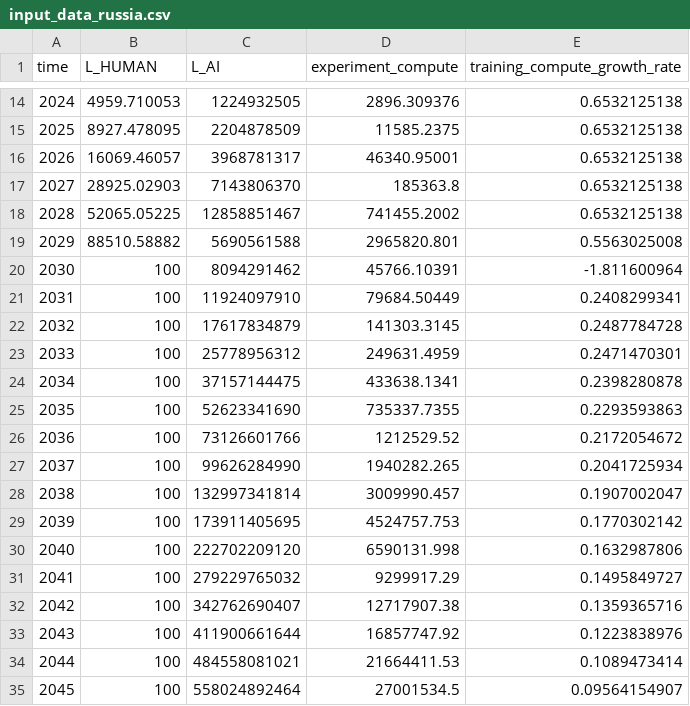
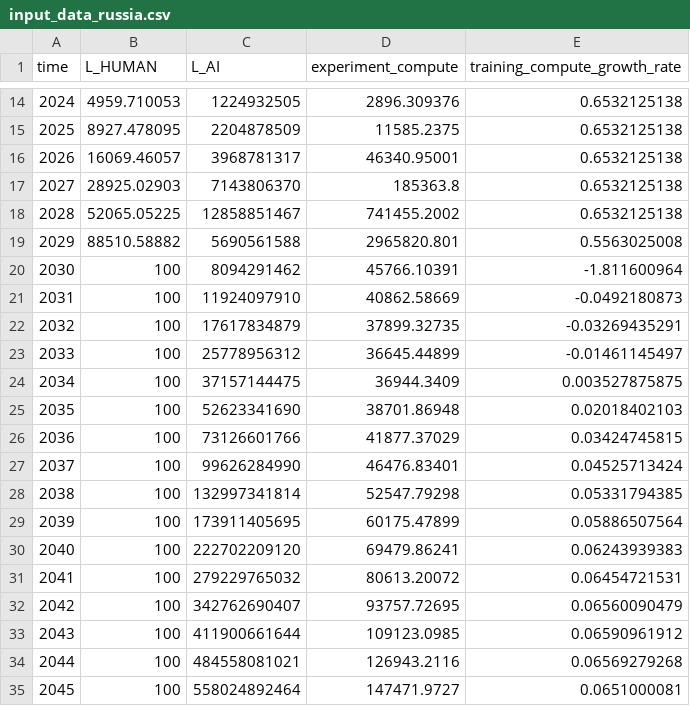
Before and after one commit to brendanhalstead/ai-progress-rates, a CSV file: input_data_russia.csv, drawn as a sheet; only a part is shown, gaps mark what is left out.

Commit message:
removed russian compute gains post-treaty

```diff
--- a/input_data_russia.csv
+++ b/input_data_russia.csv
@@ -20,16 +20,16 @@ time,L_HUMAN,L_AI,experiment_compute,training_compute_growth_rate
 2030,100,8094291462,45766.10391,-1.811600964
-2031,100,11924097910,79684.50449,0.2408299341
-2032,100,17617834879,141303.3145,0.2487784728
-2033,100,25778956312,249631.4959,0.2471470301
-2034,100,37157144475,433638.1341,0.2398280878
-2035,100,52623341690,735337.7355,0.2293593863
-2036,100,73126601766,1212529.52,0.2172054672
-2037,100,99626284990,1940282.265,0.2041725934
-2038,100,132997341814,3009990.457,0.1907002047
-2039,100,173911405695,4524757.753,0.1770302142
-2040,100,222702209120,6590131.998,0.1632987806
-2041,100,279229765032,9299917.29,0.1495849727
-2042,100,342762690407,12717907.38,0.1359365716
-2043,100,411900661644,16857747.92,0.1223838976
-2044,100,484558081021,21664411.53,0.1089473414
-2045,100,558024892464,27001534.5,0.09564154907
+2031,100,11924097910,40862.58669,-0.0492180873
+2032,100,17617834879,37899.32735,-0.03269435291
+2033,100,25778956312,36645.44899,-0.01461145497
+2034,100,37157144475,36944.3409,0.003527875875
+2035,100,52623341690,38701.86948,0.02018402103
+2036,100,73126601766,41877.37029,0.03424745815
+2037,100,99626284990,46476.83401,0.04525713424
+2038,100,132997341814,52547.79298,0.05331794385
+2039,100,173911405695,60175.47899,0.05886507564
+2040,100,222702209120,69479.86241,0.06243939383
+2041,100,279229765032,80613.20072,0.06454721531
+2042,100,342762690407,93757.72695,0.06560090479
+2043,100,411900661644,109123.0985,0.06590961912
+2044,100,484558081021,126943.2116,0.06569279268
+2045,100,558024892464,147471.9727,0.0651000081
```
